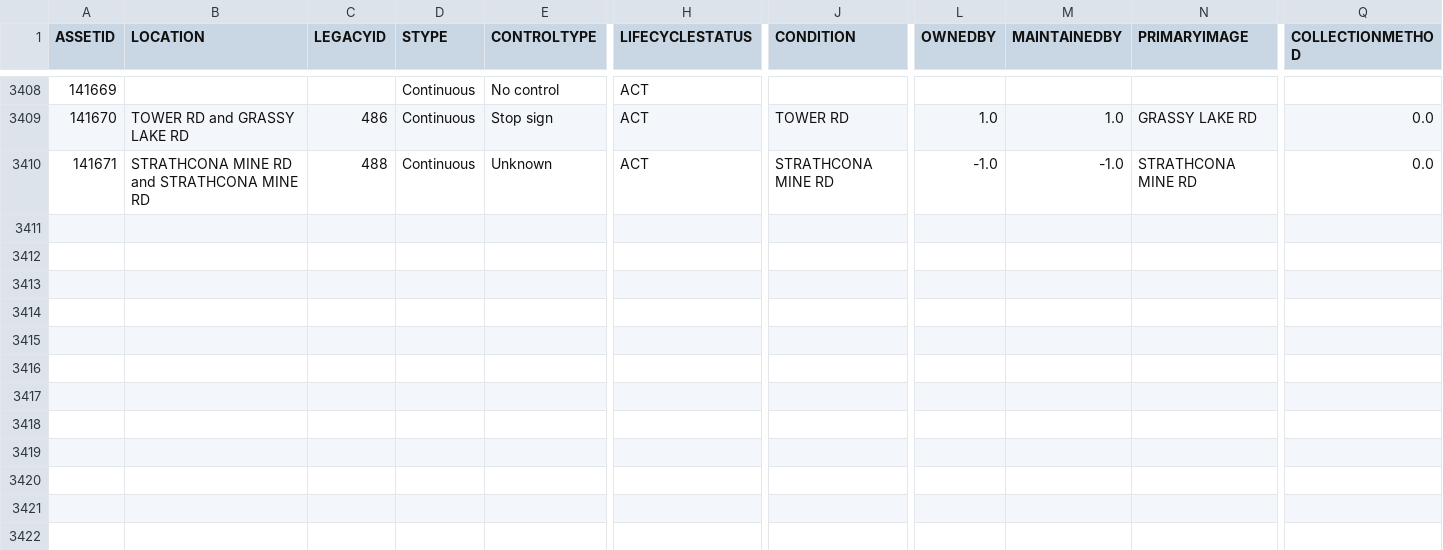
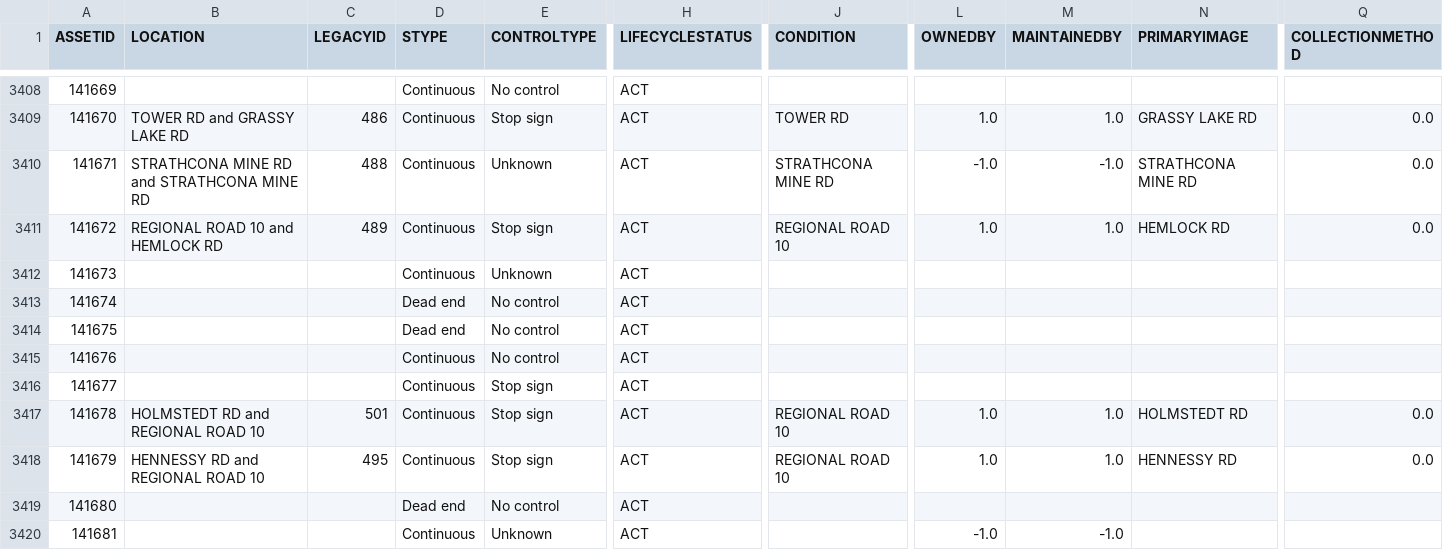
Before and after one commit to official-tisao/route-optimisation-mst, a CSV file: intersection.csv, drawn as a sheet; only a part is shown, gaps mark what is left out; rows hold the shown columns only; the diff names each change by its address in the sheet, - before the commit and + after, or states it on an @@ line.

Commit message:
Add intersection data records

```diff
--- a/intersection.csv
+++ b/intersection.csv
+row 3411: 141672 | REGIONAL ROAD 10 and HEMLOCK RD | 489 | Continuous | Stop sign | ACT | REGIONAL ROAD 10 | 1.0 | 1.0 | HEMLOCK RD | 0.0
+row 3412: 141673 |  |  | Continuous | Unknown | ACT
+row 3413: 141674 |  |  | Dead end | No control | ACT
+row 3414: 141675 |  |  | Dead end | No control | ACT
+row 3415: 141676 |  |  | Continuous | No control | ACT
+row 3416: 141677 |  |  | Continuous | Stop sign | ACT
+row 3417: 141678 | HOLMSTEDT RD and REGIONAL ROAD 10 | 501 | Continuous | Stop sign | ACT | REGIONAL ROAD 10 | 1.0 | 1.0 | HOLMSTEDT RD | 0.0
+row 3418: 141679 | HENNESSY RD and REGIONAL ROAD 10 | 495 | Continuous | Stop sign | ACT | REGIONAL ROAD 10 | 1.0 | 1.0 | HENNESSY RD | 0.0
+row 3419: 141680 |  |  | Dead end | No control | ACT
+row 3420: 141681 |  |  | Continuous | Unknown | ACT |  | -1.0 | -1.0
```
